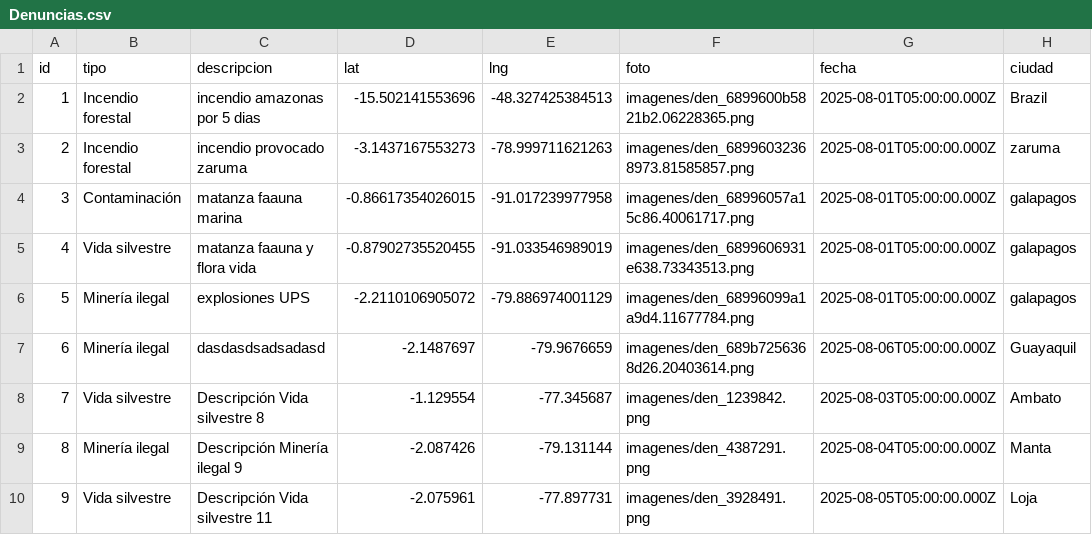
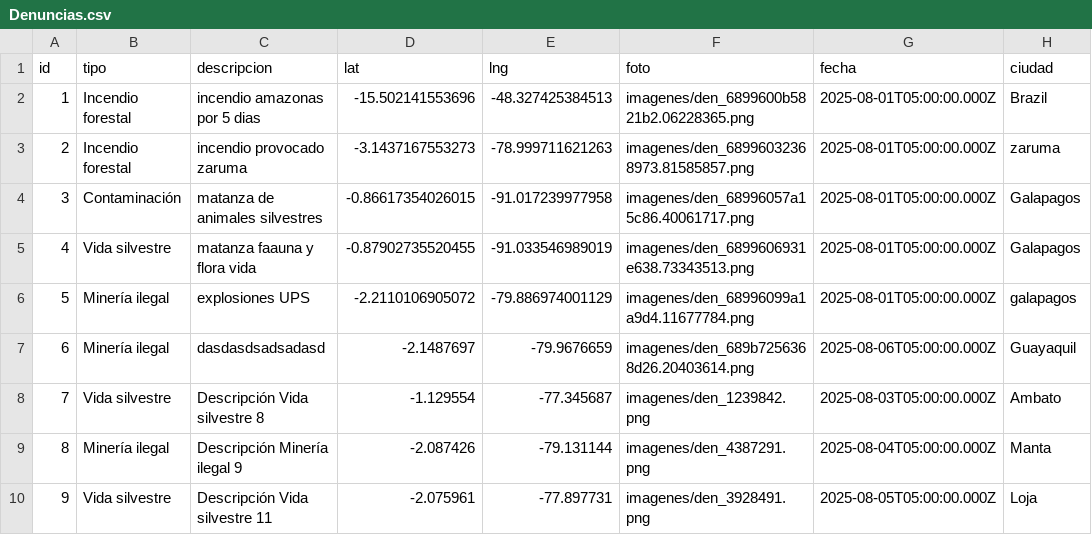
Before and after one commit to kimi2123/ecoAlerta, a CSV file: Backend/Apis/Denuncias.csv, drawn as a sheet; only a part is shown.

```diff
--- a/Backend/Apis/Denuncias.csv
+++ b/Backend/Apis/Denuncias.csv
@@ -3,4 +3,4 @@ id,tipo,descripcion,lat,lng,foto,fecha,ciudad
 2,"Incendio forestal","incendio provocado zaruma",-3.1437167553273,-78.999711621263,imagenes/den_68996032368973.81585857.png,2025-08-01T05:00:00.000Z,zaruma
-3,Contaminación,"matanza faauna marina",-0.86617354026015,-91.017239977958,imagenes/den_68996057a15c86.40061717.png,2025-08-01T05:00:00.000Z,galapagos
-4,"Vida silvestre","matanza faauna y flora vida",-0.87902735520455,-91.033546989019,imagenes/den_6899606931e638.73343513.png,2025-08-01T05:00:00.000Z,galapagos
+3,Contaminación,"matanza de animales silvestres",-0.86617354026015,-91.017239977958,imagenes/den_68996057a15c86.40061717.png,2025-08-01T05:00:00.000Z,Galapagos
+4,"Vida silvestre","matanza faauna y flora vida",-0.87902735520455,-91.033546989019,imagenes/den_6899606931e638.73343513.png,2025-08-01T05:00:00.000Z,Galapagos
 5,"Minería ilegal","explosiones UPS",-2.2110106905072,-79.886974001129,imagenes/den_68996099a1a9d4.11677784.png,2025-08-01T05:00:00.000Z,galapagos
```
Also changed, not shown: 6 other files.
